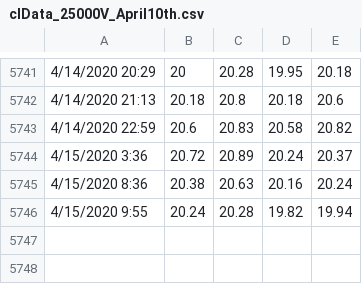
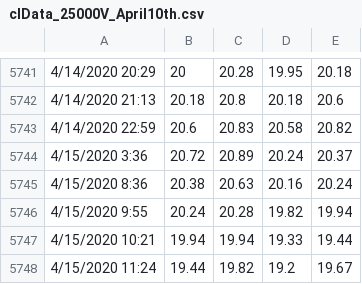
Before and after one commit to thetradingwhisperer/ML4TradingCL_volume, a CSV file: clData_25000V_April10th.csv, drawn as a sheet; only a part is shown, gaps mark what is left out; the diff names each change by its address in the sheet, - before the commit and + after, or states it on an @@ line.

Commit message:
Update clData_25000V_April10th.csv

```diff
--- a/clData_25000V_April10th.csv
+++ b/clData_25000V_April10th.csv
+row 5747: 4/15/2020 10:21 | 19.94 | 19.94 | 19.33 | 19.44
+row 5748: 4/15/2020 11:24 | 19.44 | 19.82 | 19.2 | 19.67
```
